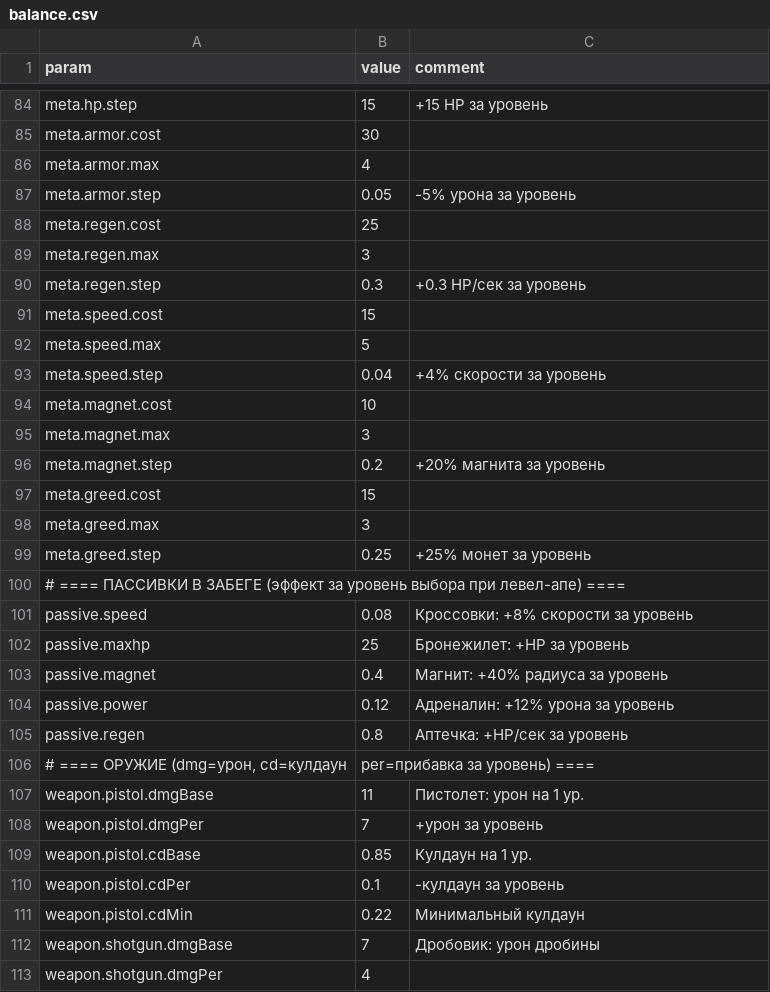
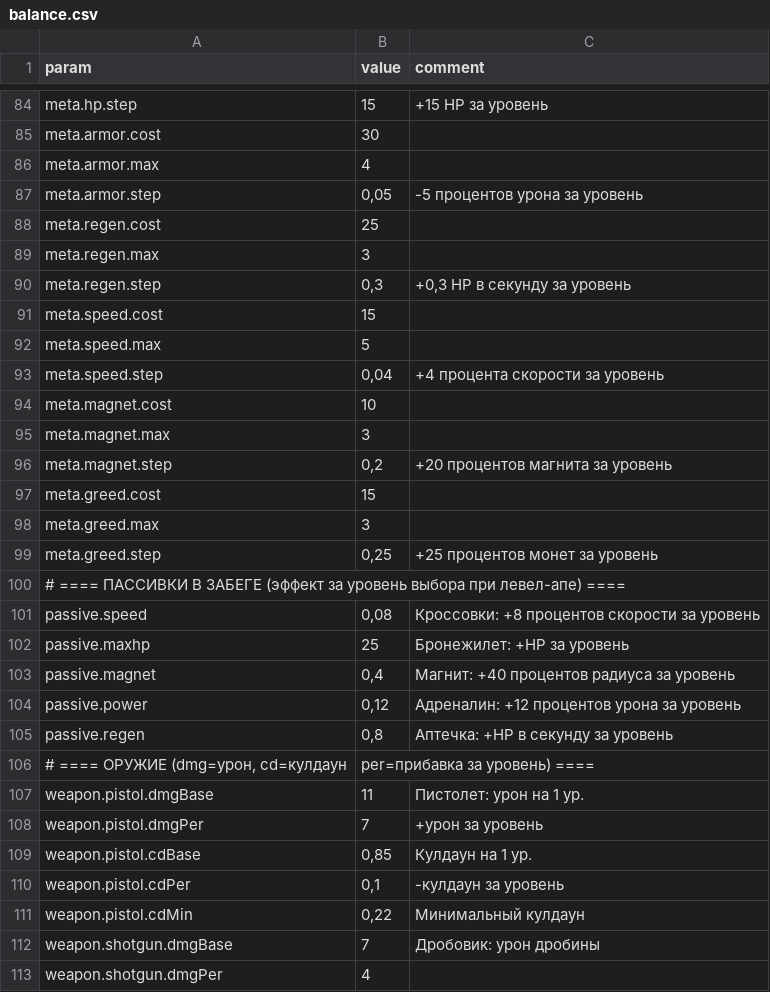
Before and after one commit to 7sp0tl1ght7/zombie-survivors, a CSV file: balance.csv, drawn as a sheet; only a part is shown, gaps mark what is left out; the diff covers the shown part only.

Commit message:
Fix balance.csv for Excel-RU: comma decimals (no date auto-convert) and UTF-8 BOM (readable Cyrillic)

```diff
--- a/balance.csv
+++ b/balance.csv
@@ -86,21 +86,21 @@ meta.armor.cost;30;
 meta.armor.max;4;
-meta.armor.step;0.05;-5% урона за уровень
+meta.armor.step;0,05;-5 процентов урона за уровень
 meta.regen.cost;25;
 meta.regen.max;3;
-meta.regen.step;0.3;+0.3 HP/сек за уровень
+meta.regen.step;0,3;+0,3 HP в секунду за уровень
 meta.speed.cost;15;
 meta.speed.max;5;
-meta.speed.step;0.04;+4% скорости за уровень
+meta.speed.step;0,04;+4 процента скорости за уровень
 meta.magnet.cost;10;
 meta.magnet.max;3;
-meta.magnet.step;0.2;+20% магнита за уровень
+meta.magnet.step;0,2;+20 процентов магнита за уровень
 meta.greed.cost;15;
 meta.greed.max;3;
-meta.greed.step;0.25;+25% монет за уровень
+meta.greed.step;0,25;+25 процентов монет за уровень
 # ==== ПАССИВКИ В ЗАБЕГЕ (эффект за уровень выбора при левел-апе) ====
-passive.speed;0.08;Кроссовки: +8% скорости за уровень
+passive.speed;0,08;Кроссовки: +8 процентов скорости за уровень
 passive.maxhp;25;Бронежилет: +HP за уровень
-passive.magnet;0.4;Магнит: +40% радиуса за уровень
-passive.power;0.12;Адреналин: +12% урона за уровень
-passive.regen;0.8;Аптечка: +HP/сек за уровень
+passive.magnet;0,4;Магнит: +40 процентов радиуса за уровень
+passive.power;0,12;Адреналин: +12 процентов урона за уровень
+passive.regen;0,8;Аптечка: +HP в секунду за уровень
 # ==== ОРУЖИЕ (dmg=урон, cd=кулдаун; per=прибавка за уровень) ====
@@ -108,5 +108,5 @@ weapon.pistol.dmgBase;11;Пистолет: урон на 1 ур.
 weapon.pistol.dmgPer;7;+урон за уровень
-weapon.pistol.cdBase;0.85;Кулдаун на 1 ур.
-weapon.pistol.cdPer;0.1;-кулдаун за уровень
-weapon.pistol.cdMin;0.22;Минимальный кулдаун
+weapon.pistol.cdBase;0,85;Кулдаун на 1 ур.
+weapon.pistol.cdPer;0,1;-кулдаун за уровень
+weapon.pistol.cdMin;0,22;Минимальный кулдаун
 weapon.shotgun.dmgBase;7;Дробовик: урон дробины
```
Also changed, not shown: 32 edited cells elsewhere in this file.
